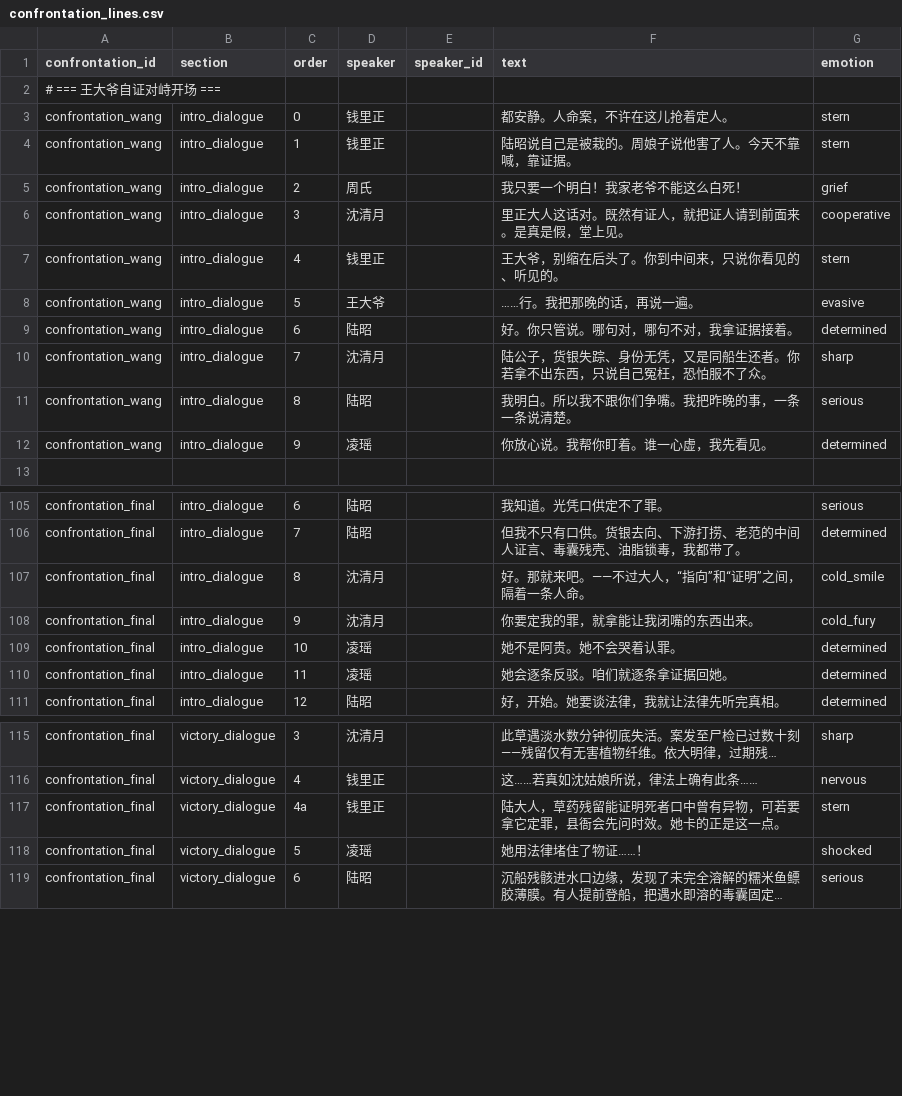
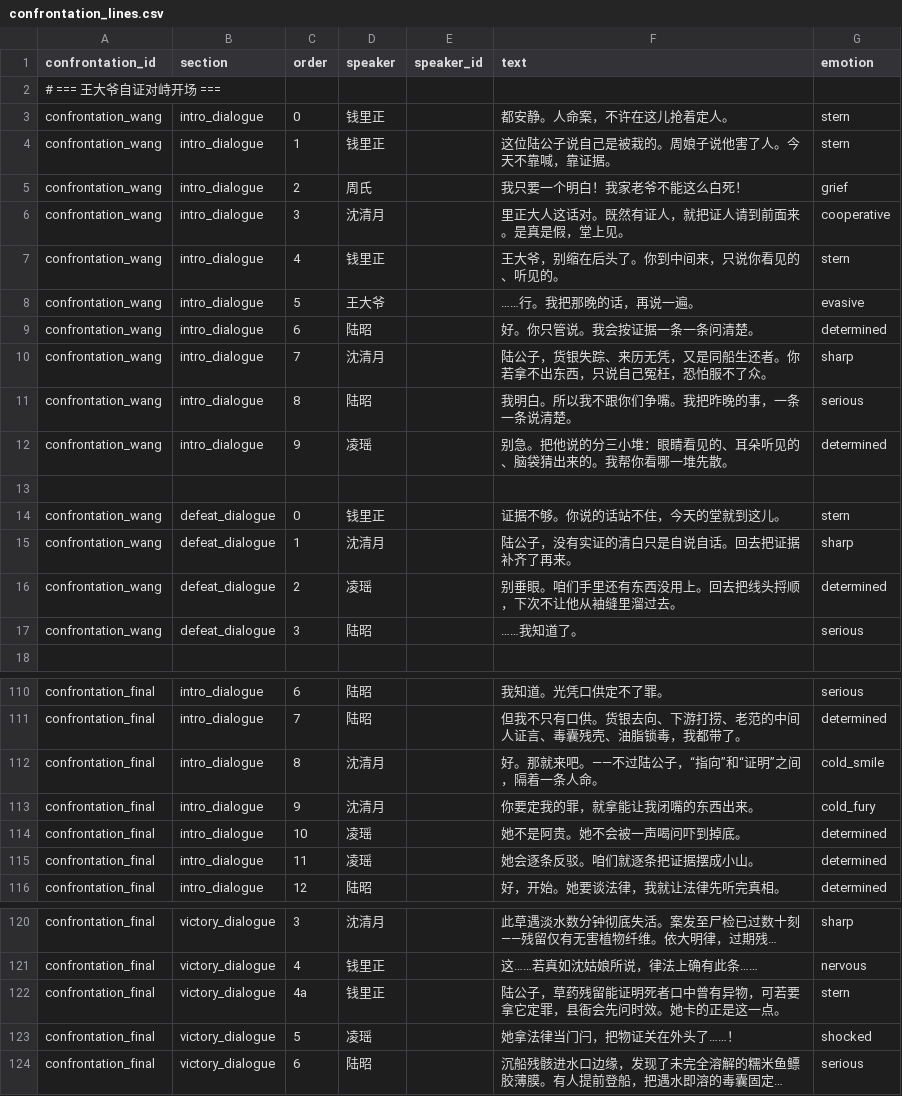
Before and after one commit to JimmyTheGit23/DetectiveSandbox, a CSV file: detective/data/case_tables/prologue_ferry/confrontation_lines.csv, drawn as a sheet; only a part is shown, gaps mark what is left out; long unchanged cells end in …; addresses are those after the commit; the diff covers the shown part only; the diff names each change by its address in the sheet, - before the commit and + after, or states it on an @@ line.

Commit message:
Refine prologue save flow and confrontation content

```diff
--- a/detective/data/case_tables/prologue_ferry/confrontation_lines.csv
+++ b/detective/data/case_tables/prologue_ferry/confrontation_lines.csv
-F4 (text): 陆昭说自己是被栽的。周娘子说他害了人。今天不靠喊，靠证据。
+F4 (text): 这位陆公子说自己是被栽的。周娘子说他害了人。今天不靠喊，靠证据。
-F9 (text): 好。你只管说。哪句对，哪句不对，我拿证据接着。
+F9 (text): 好。你只管说。我会按证据一条一条问清楚。
-F10 (text): 陆公子，货银失踪、身份无凭，又是同船生还者。你若拿不出东西，只说自己冤枉，恐怕服不了众。
+F10 (text): 陆公子，货银失踪、来历无凭，又是同船生还者。你若拿不出东西，只说自己冤枉，恐怕服不了众。
-F12 (text): 你放心说。我帮你盯着。谁一心虚，我先看见。
+F12 (text): 别急。把他说的分三小堆：眼睛看见的、耳朵听见的、脑袋猜出来的。我帮你看哪一堆先散。
+row 13: (empty)
+row 14: confrontation_wang | defeat_dialogue | 0 | 钱里正 |  | 证据不够。你说的话站不住，今天的堂就到这儿。 | stern
+row 15: confrontation_wang | defeat_dialogue | 1 | 沈清月 |  | 陆公子，没有实证的清白只是自说自话。回去把证据补齐了再来。 | sharp
+row 16: confrontation_wang | defeat_dialogue | 2 | 凌瑶 |  | 别垂眼。咱们手里还有东西没用上。回去把线头捋顺，下次不让他从袖缝里溜过去。 | determined
+row 17: confrontation_wang | defeat_dialogue | 3 | 陆昭 |  | ……我知道了。 | serious
-F112 (text): 好。那就来吧。——不过大人，“指向”和“证明”之间，隔着一条人命。
+F112 (text): 好。那就来吧。——不过陆公子，“指向”和“证明”之间，隔着一条人命。
-F114 (text): 她不是阿贵。她不会哭着认罪。
+F114 (text): 她不是阿贵。她不会被一声喝问吓到掉底。
-F115 (text): 她会逐条反驳。咱们就逐条拿证据回她。
+F115 (text): 她会逐条反驳。咱们就逐条把证据摆成小山。
-F122 (text): 陆大人，草药残留能证明死者口中曾有异物，可若要拿它定罪，县衙会先问时效。她卡的正是这一点。
+F122 (text): 陆公子，草药残留能证明死者口中曾有异物，可若要拿它定罪，县衙会先问时效。她卡的正是这一点。
-F123 (text): 她用法律堵住了物证……！
+F123 (text): 她拿法律当门闩，把物证关在外头了……！
```
Also changed, not shown: 35 edited cells elsewhere in this file, detective/data/case_tables/prologue_ferry/dialogue_options.csv, detective/data/case_tables/prologue_ferry/testimony_break_lines.csv, 23 other files.
